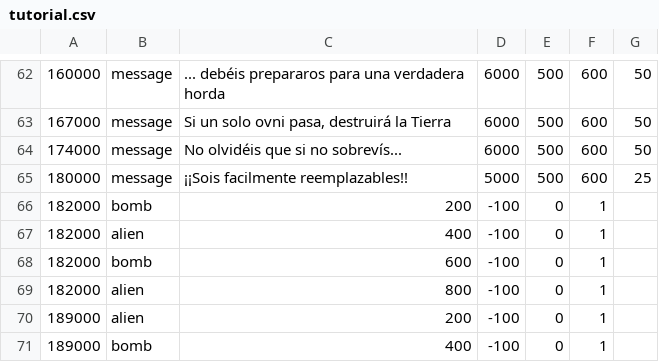
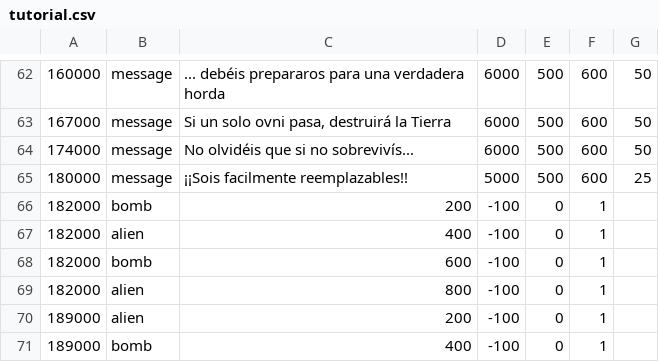
Before and after one commit to antonio0219/STARLINE, a CSV file: assets/levels/tutorial.csv, drawn as a sheet; only a part is shown, gaps mark what is left out; the diff names each change by its address in the sheet, - before the commit and + after, or states it on an @@ line.

```diff
--- a/assets/levels/tutorial.csv
+++ b/assets/levels/tutorial.csv
-C64: No olvidéis que si no sobrevís...
+C64: No olvidéis que si no sobrevivís...
```
Also changed, not shown: 4 other files.
